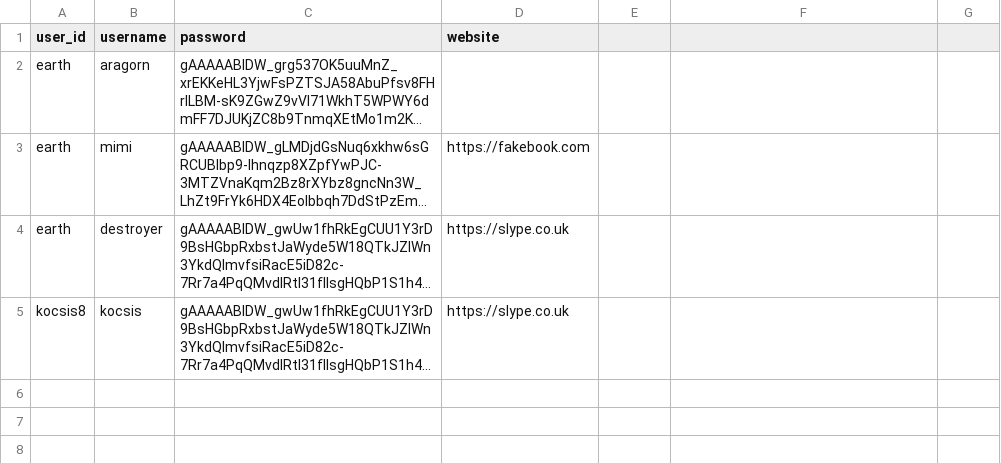
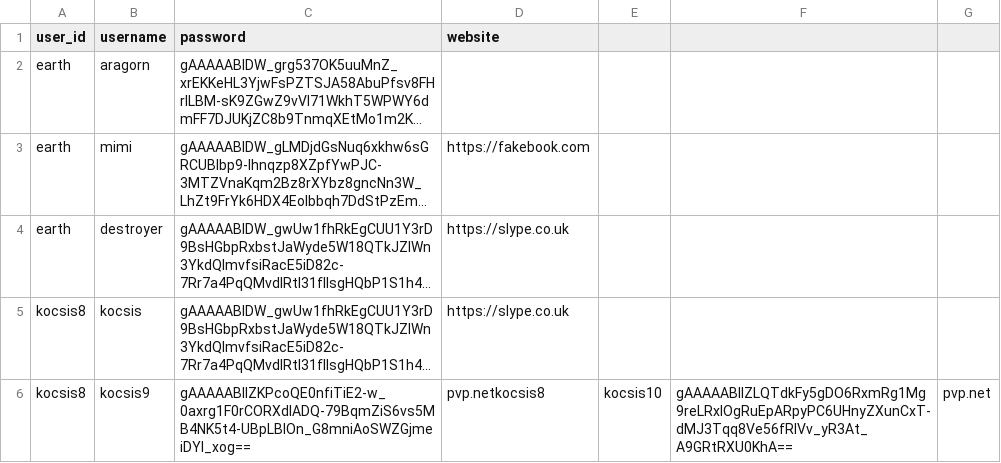
Before and after one commit to kocsis8/alkfejl2, a CSV file: resources/db/vault.csv, drawn as a sheet; long unchanged cells end in …; the diff names each change by its address in the sheet, - before the commit and + after, or states it on an @@ line.

```diff
--- a/resources/db/vault.csv
+++ b/resources/db/vault.csv
+row 6: kocsis8 | kocsis9 | gAAAAABlIZKPcoQE0nfiTiE2-w_0axrg1F0rCORXdIADQ-79BqmZiS6vs5MB4NK5t4-UBpLBlOn_G8mniAoSWZGjmeiDYI_xog== | pvp.netkocsis8 | kocsis10 | gAAAAABlIZLQTdkFy5gDO6RxmRg1Mg9reLRxIOgRuEpARpyPC6UHnyZXunCxT-dMJ3Tqq8Ve56fRlVv_yR3At_A9GRtRXU0KhA== | pvp.net
```
Also changed, not shown: 14 other files.
